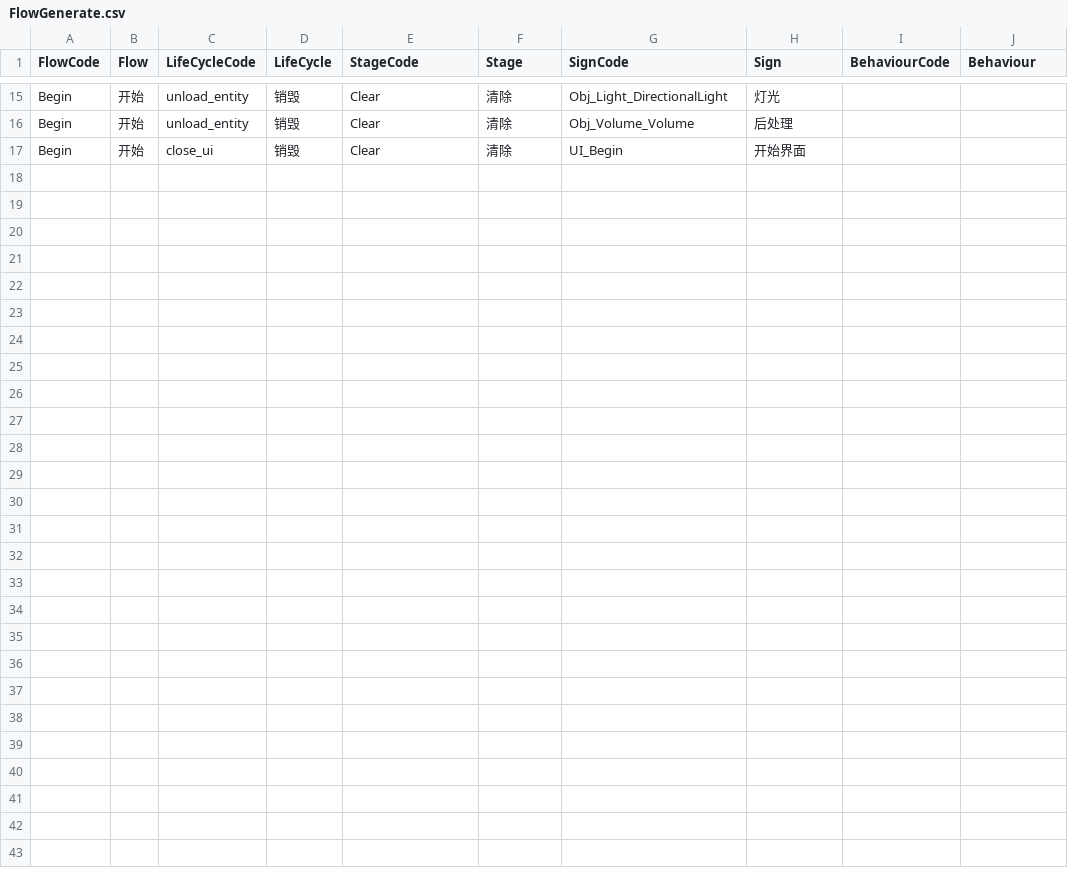
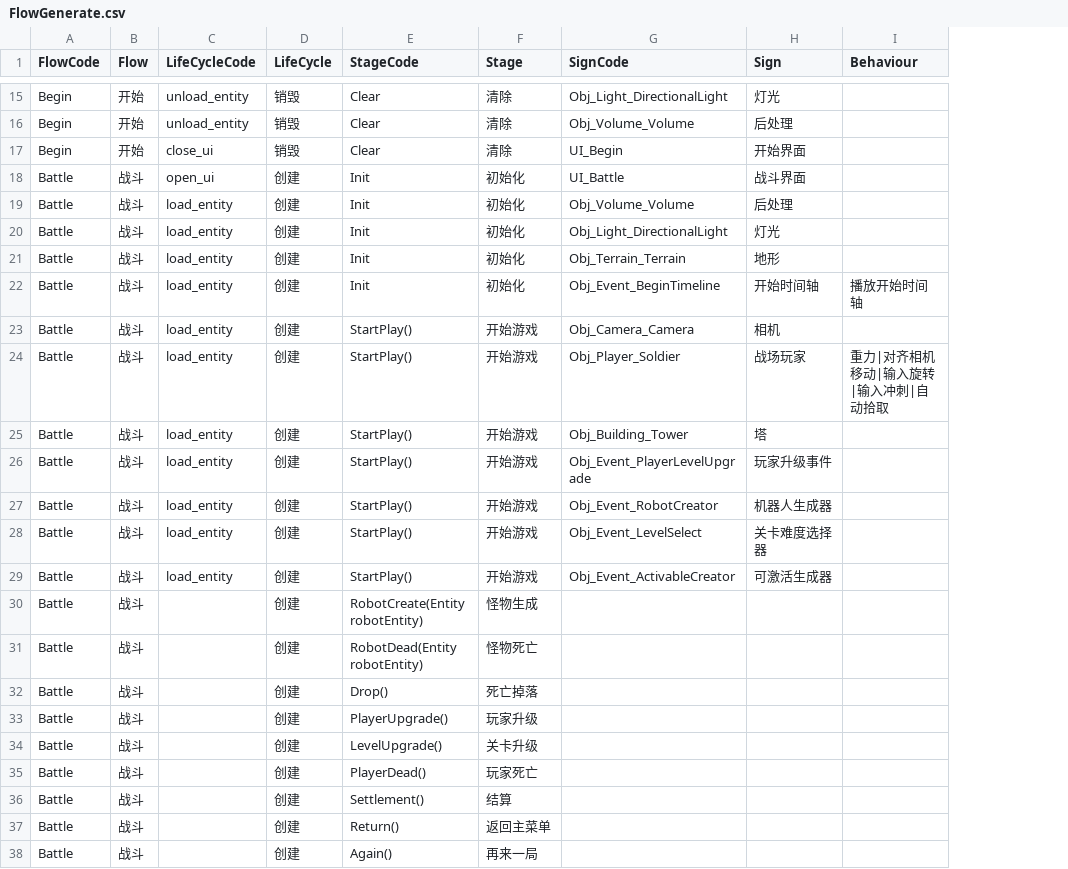
Before and after one commit to WH961230/YiSa, a CSV file: Assets/StreamingAssets/Csv/FlowGenerate.csv, drawn as a sheet; only a part is shown, gaps mark what is left out; removed rows and columns are numbered as before the commit, all else as after; the diff covers the shown part only; the diff names each change by its address in the sheet, - before the commit and + after, or states it on an @@ line.

```diff
--- a/Assets/StreamingAssets/Csv/FlowGenerate.csv
+++ b/Assets/StreamingAssets/Csv/FlowGenerate.csv
-column I (BehaviourCode), empty
+row 18: Battle | 战斗 | open_ui | 创建 | Init | 初始化 | UI_Battle | 战斗界面
+row 19: Battle | 战斗 | load_entity | 创建 | Init | 初始化 | Obj_Volume_Volume | 后处理
+row 20: Battle | 战斗 | load_entity | 创建 | Init | 初始化 | Obj_Light_DirectionalLight | 灯光
+row 21: Battle | 战斗 | load_entity | 创建 | Init | 初始化 | Obj_Terrain_Terrain | 地形
+row 22: Battle | 战斗 | load_entity | 创建 | Init | 初始化 | Obj_Event_BeginTimeline | 开始时间轴 | 播放开始时间轴
+row 23: Battle | 战斗 | load_entity | 创建 | StartPlay() | 开始游戏 | Obj_Camera_Camera | 相机
+row 24: Battle | 战斗 | load_entity | 创建 | StartPlay() | 开始游戏 | Obj_Player_Soldier | 战场玩家 | 重力|对齐相机移动|输入旋转|输入冲刺|自动拾取
+row 25: Battle | 战斗 | load_entity | 创建 | StartPlay() | 开始游戏 | Obj_Building_Tower | 塔
+row 26: Battle | 战斗 | load_entity | 创建 | StartPlay() | 开始游戏 | Obj_Event_PlayerLevelUpgrade | 玩家升级事件
+row 27: Battle | 战斗 | load_entity | 创建 | StartPlay() | 开始游戏 | Obj_Event_RobotCreator | 机器人生成器
+row 28: Battle | 战斗 | load_entity | 创建 | StartPlay() | 开始游戏 | Obj_Event_LevelSelect | 关卡难度选择器
+row 29: Battle | 战斗 | load_entity | 创建 | StartPlay() | 开始游戏 | Obj_Event_ActivableCreator | 可激活生成器
+row 30: Battle | 战斗 |  | 创建 | RobotCreate(Entity robotEntity) | 怪物生成
+row 31: Battle | 战斗 |  | 创建 | RobotDead(Entity robotEntity) | 怪物死亡
+row 32: Battle | 战斗 |  | 创建 | Drop() | 死亡掉落
+row 33: Battle | 战斗 |  | 创建 | PlayerUpgrade() | 玩家升级
+row 34: Battle | 战斗 |  | 创建 | LevelUpgrade() | 关卡升级
+row 35: Battle | 战斗 |  | 创建 | PlayerDead() | 玩家死亡
+row 36: Battle | 战斗 |  | 创建 | Settlement() | 结算
+row 37: Battle | 战斗 |  | 创建 | Return() | 返回主菜单
+row 38: Battle | 战斗 |  | 创建 | Again() | 再来一局
```
Also changed, not shown: 2 edited cells elsewhere in this file, Assets/StreamingAssets/Csv/BehaviourConfig.csv, 8 other files.
